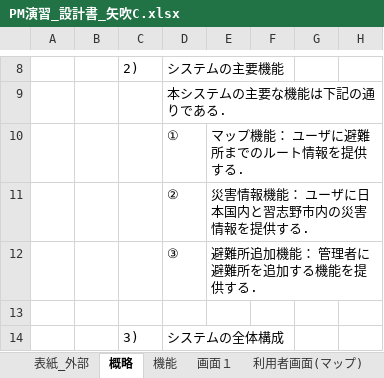
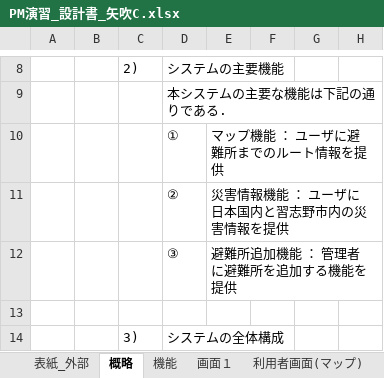
Before and after one commit to tomoyukikondo/yabukiC2017, an Excel workbook: PM演習_設計書_矢吹C.xlsx, sheet 概略, drawn as a sheet; only a part is shown, gaps mark what is left out; values as stored, in another font and other column widths than the file's, no borders; charts and pictures not drawn; the diff names each change by its address in the sheet, - before the commit and + after, or states it on an @@ line.

```diff
--- a/PM演習_設計書_矢吹C.xlsx (sheet 概略)
+++ b/PM演習_設計書_矢吹C.xlsx (sheet 概略)
-E10: マップ機能： ユーザに避難所までのルート情報を提供する.
+E10: マップ機能 ： ユーザに避難所までのルート情報を提供
-E11: 災害情報機能： ユーザに日本国内と習志野市内の災害情報を提供する.
+E11: 災害情報機能 ： ユーザに日本国内と習志野市内の災害情報を提供
-E12: 避難所追加機能： 管理者に避難所を追加する機能を提供する.
+E12: 避難所追加機能 ： 管理者に避難所を追加する機能を提供
```
Also changed, not shown: sheet 表紙_内部, charts or pictures, EVM.xlsx, 矢吹研C班バーンダウンチャート.xlsx, 1 other file.
